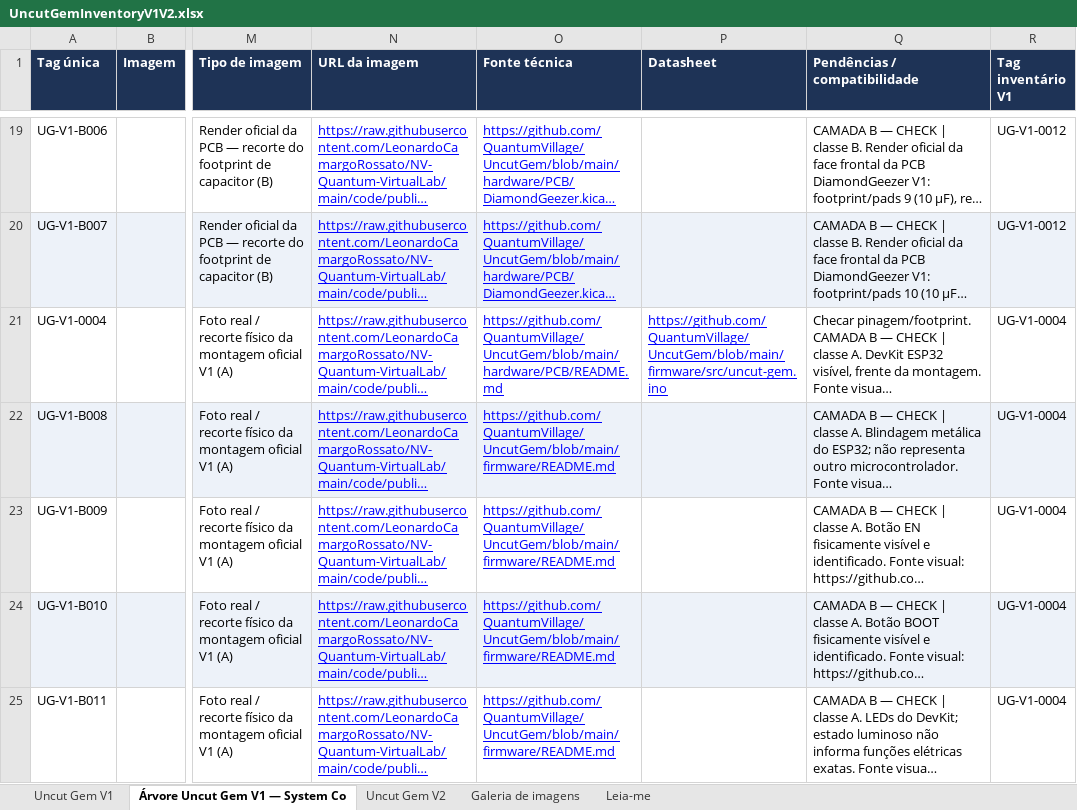
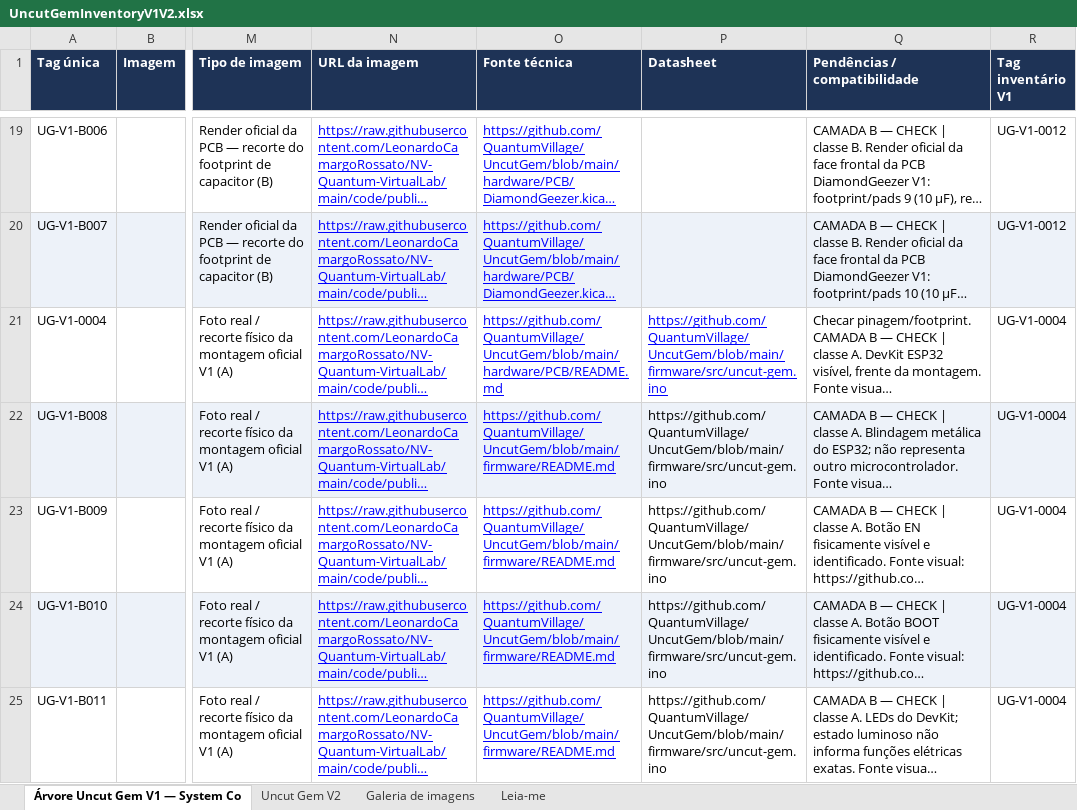
Before and after one commit to LeonardoCamargoRossato/NV-Quantum-VirtualLab, an Excel workbook: code/source/UncutGemInventoryV1V2.xlsx, sheet Árvore Uncut Gem V1 — System Co, drawn as a sheet; only a part is shown, gaps mark what is left out; long unchanged cells end in …; values as stored, in another font and other column widths than the file's, no borders; charts and pictures not drawn; the diff covers the shown part only; the diff names each change by its address in the sheet, - before the commit and + after, or states it on an @@ line.

```diff
--- a/code/source/UncutGemInventoryV1V2.xlsx (sheet Árvore Uncut Gem V1 — System Co)
+++ b/code/source/UncutGemInventoryV1V2.xlsx (sheet Árvore Uncut Gem V1 — System Co)
-sheet tab: Uncut Gem V1
-P22:P25 (Datasheet): (empty)
+P22:P25 (Datasheet): https://github.com/QuantumVillage/UncutGem/blob/main/firmware/src/uncut-gem.ino
```
Also changed, not shown: 11 edited cells elsewhere in this sheet, 2 other files.
